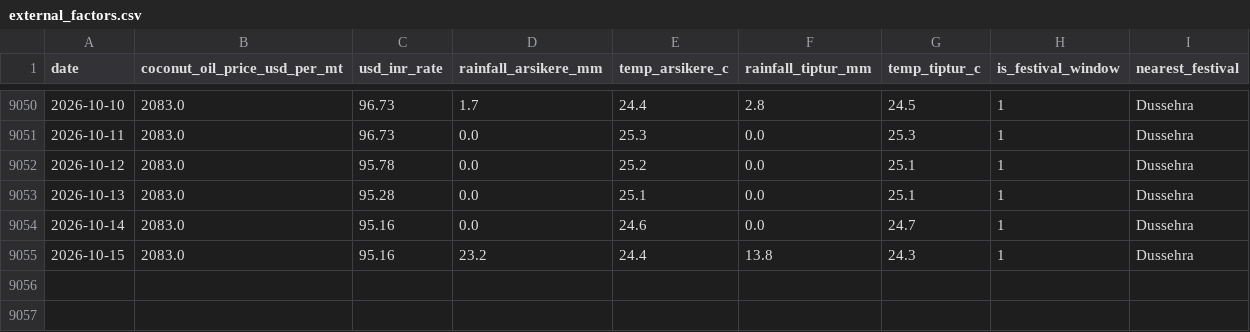
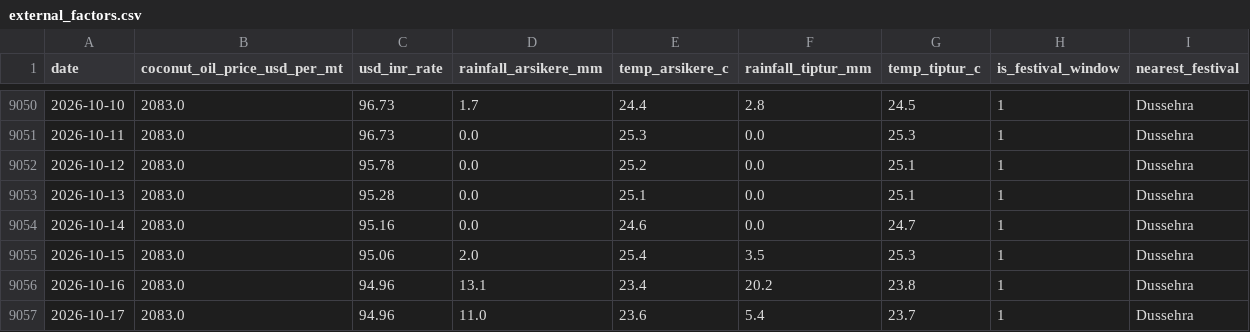
Before and after one commit to SuhasGT-tech/Predictor, a CSV file: data/external_factors.csv, drawn as a sheet; only a part is shown, gaps mark what is left out.

```diff
--- a/data/external_factors.csv
+++ b/data/external_factors.csv
@@ -9054,2 +9054,4 @@ date,coconut_oil_price_usd_per_mt,usd_inr_rate,rainfall_arsikere_mm,temp_arsiker
 2026-10-14,2083.0,95.16,0.0,24.6,0.0,24.7,1,Dussehra
-2026-10-15,2083.0,95.16,23.2,24.4,13.8,24.3,1,Dussehra
+2026-10-15,2083.0,95.06,2.0,25.4,3.5,25.3,1,Dussehra
+2026-10-16,2083.0,94.96,13.1,23.4,20.2,23.8,1,Dussehra
+2026-10-17,2083.0,94.96,11.0,23.6,5.4,23.7,1,Dussehra
```
Also changed, not shown: 2 other files.
